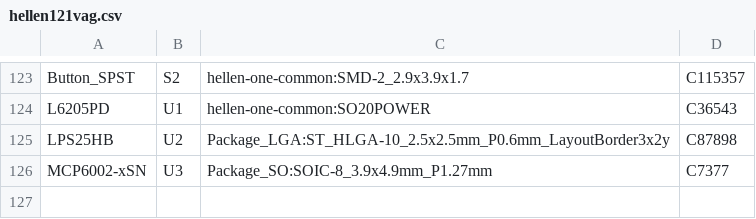
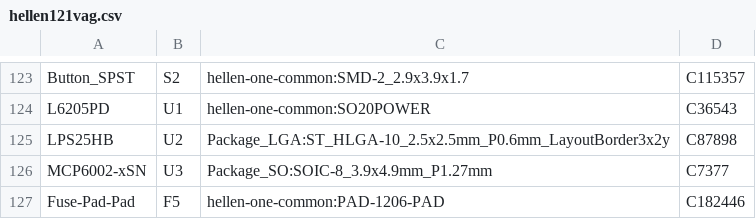
Before and after one commit to LoKoTrOnIc/hellen121vag, a CSV file: gerber/hellen121vag.csv, drawn as a sheet; only a part is shown, gaps mark what is left out; the diff names each change by its address in the sheet, - before the commit and + after, or states it on an @@ line.

```diff
--- a/gerber/hellen121vag.csv
+++ b/gerber/hellen121vag.csv
+row 127: Fuse-Pad-Pad | F5 | hellen-one-common:PAD-1206-PAD | C182446
```
Also changed, not shown: 1 other file.
